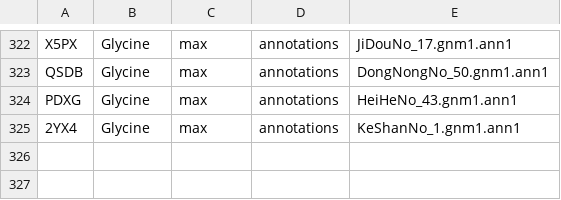
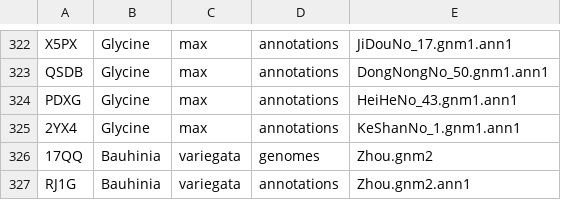
Before and after one commit to legumeinfo/datastore-registry, a TSV file: ds_registry.tsv, drawn as a sheet; only a part is shown, gaps mark what is left out; the diff names each change by its address in the sheet, - before the commit and + after, or states it on an @@ line.

Commit message:
Add keys for Bauhinia variegata genomes and annotations

```diff
--- a/ds_registry.tsv
+++ b/ds_registry.tsv
+row 326: 17QQ | Bauhinia | variegata | genomes | Zhou.gnm2
+row 327: RJ1G | Bauhinia | variegata | annotations | Zhou.gnm2.ann1
```
